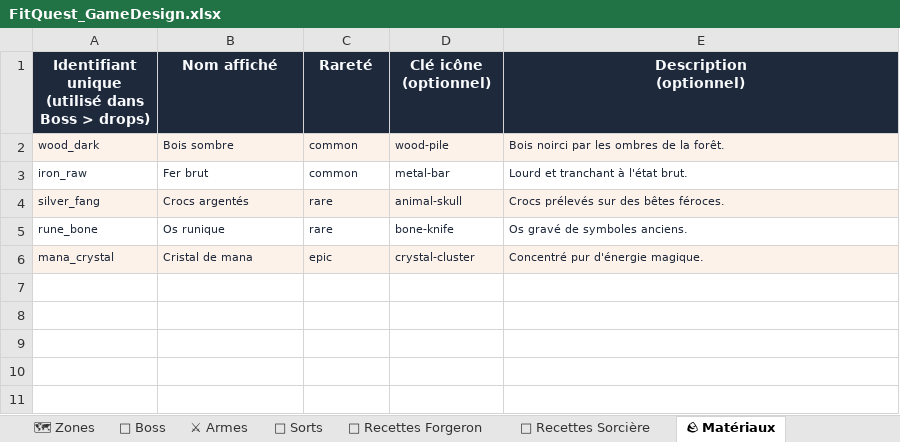
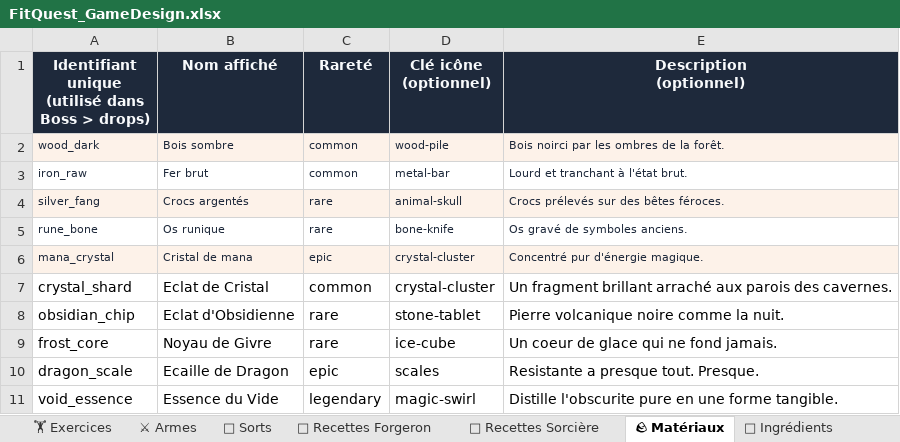
Before and after one commit to OmniClad/FitQuest, an Excel workbook: FitQuest_GameDesign.xlsx, sheet 🪨 Matériaux, drawn as a sheet; values as stored, in another font and other column widths than the file's, no borders; the diff names each change by its address in the sheet, - before the commit and + after, or states it on an @@ line.

```diff
--- a/FitQuest_GameDesign.xlsx (sheet 🪨 Matériaux)
+++ b/FitQuest_GameDesign.xlsx (sheet 🪨 Matériaux)
+sheet tab: 🏋 Exercices
+row 7: crystal_shard | Eclat de Cristal | common | crystal-cluster | Un fragment brillant arraché aux parois des cavernes.
+row 8: obsidian_chip | Eclat d'Obsidienne | rare | stone-tablet | Pierre volcanique noire comme la nuit.
+row 9: frost_core | Noyau de Givre | rare | ice-cube | Un coeur de glace qui ne fond jamais.
+row 10: dragon_scale | Ecaille de Dragon | epic | scales | Resistante a presque tout. Presque.
+row 11: void_essence | Essence du Vide | legendary | magic-swirl | Distille l'obscurite pure en une forme tangible.
```
Also changed, not shown: sheet 👾 Boss, sheet ⚔ Armes, sheet 📈 Progression, sheet 🔮 Sorts, sheet 🌿 Ingrédients, other sheet tabs, 21 other files.
